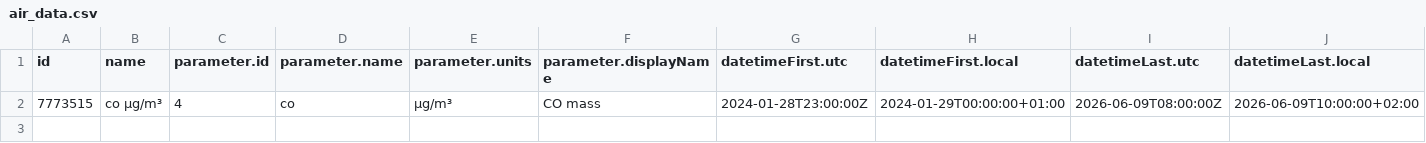
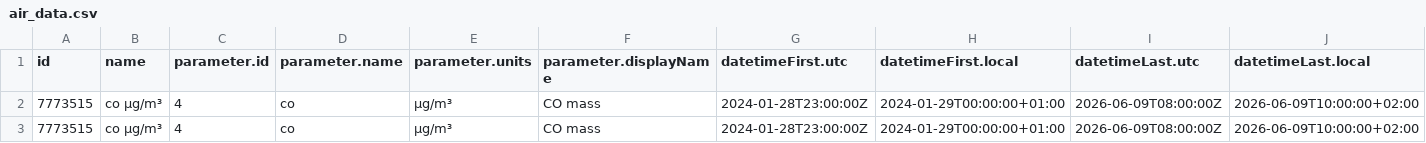
Before and after one commit to javillo-ur/practica_08_airquality, a CSV file: data/air_data.csv, drawn as a sheet; only a part is shown; rows hold the shown columns only; the diff names each change by its address in the sheet, - before the commit and + after, or states it on an @@ line.

Commit message:
gh actions: Update data Wed Jun 10 11:06:53 UTC 2026

```diff
--- a/data/air_data.csv
+++ b/data/air_data.csv
+row 3: 7773515 | co µg/m³ | 4 | co | µg/m³ | CO mass | 2024-01-28T23:00:00Z | 2024-01-29T00:00:00+01:00 | 2026-06-09T08:00:00Z | 2026-06-09T10:00:00+02:00
```
